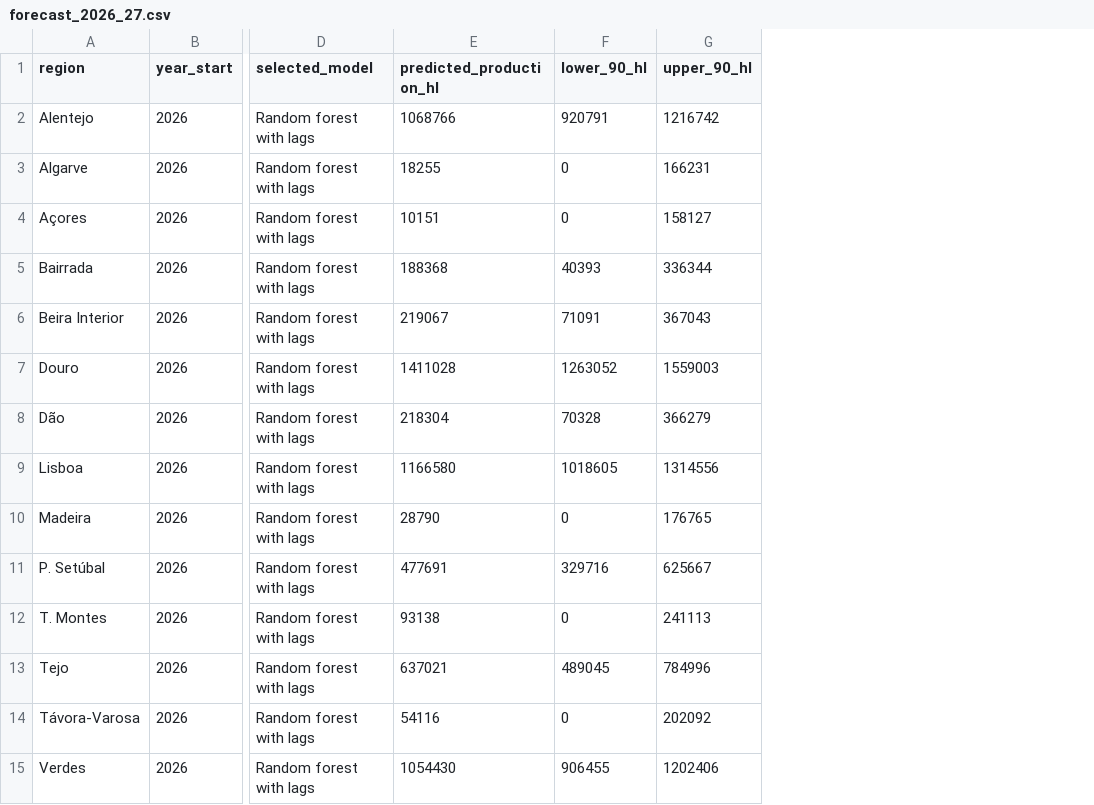
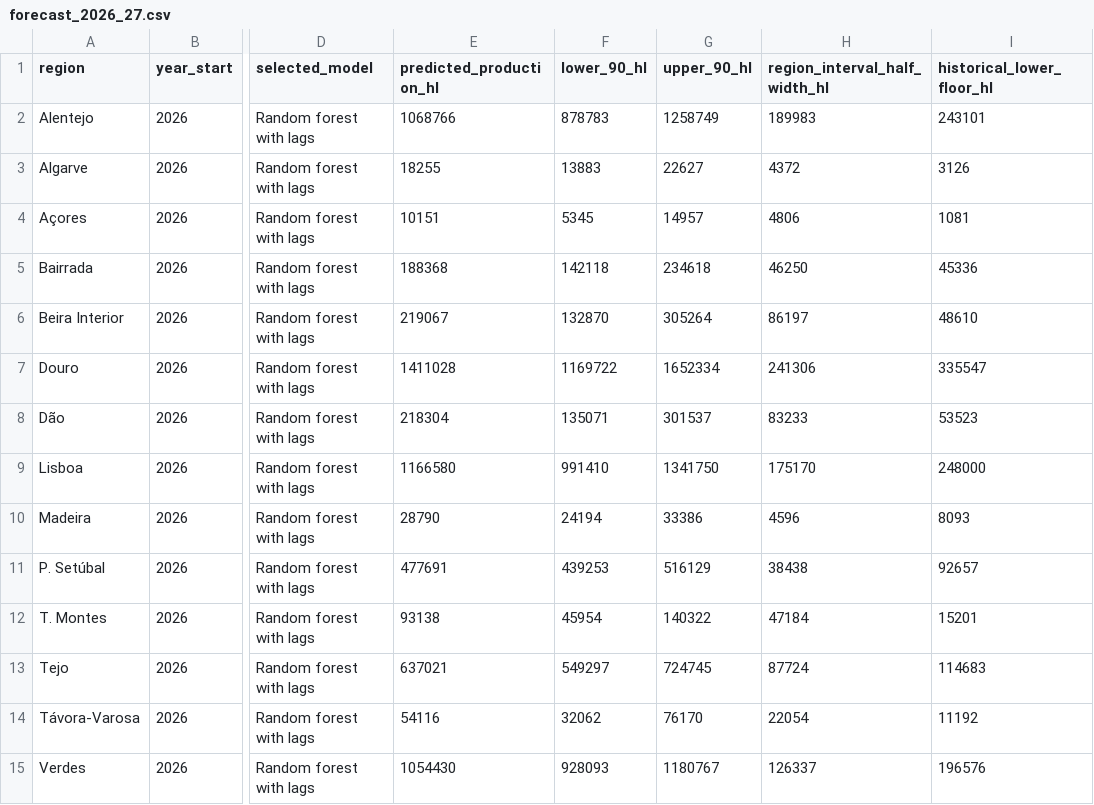
Before and after one commit to oxedanda/pml_final_project, a CSV file: outputs/tables/forecast_2026_27.csv, drawn as a sheet; only a part is shown, gaps mark what is left out; the diff names each change by its address in the sheet, - before the commit and + after, or states it on an @@ line.

```diff
--- a/outputs/tables/forecast_2026_27.csv
+++ b/outputs/tables/forecast_2026_27.csv
+column H (region_interval_half_width_hl), rows 2-15: 189983 | 4372 | 4806 | 46250 | 86197 | 241306 | 83233 | 175170 | 4596 | 38438 | 47184 | 87724 | 22054 | 126337
+column I (historical_lower_floor_hl), rows 2-15: 243101 | 3126 | 1081 | 45336 | 48610 | 335547 | 53523 | 248000 | 8093 | 92657 | 15201 | 114683 | 11192 | 196576
-F2 (lower_90_hl): 920791
+F2 (lower_90_hl): 878783
-G2 (upper_90_hl): 1216742
+G2 (upper_90_hl): 1258749
-F3 (lower_90_hl): 0
+F3 (lower_90_hl): 13883
-G3 (upper_90_hl): 166231
+G3 (upper_90_hl): 22627
-F4 (lower_90_hl): 0
+F4 (lower_90_hl): 5345
-G4 (upper_90_hl): 158127
+G4 (upper_90_hl): 14957
-F5 (lower_90_hl): 40393
+F5 (lower_90_hl): 142118
-G5 (upper_90_hl): 336344
+G5 (upper_90_hl): 234618
-F6 (lower_90_hl): 71091
+F6 (lower_90_hl): 132870
-G6 (upper_90_hl): 367043
+G6 (upper_90_hl): 305264
-F7 (lower_90_hl): 1263052
+F7 (lower_90_hl): 1169722
-G7 (upper_90_hl): 1559003
+G7 (upper_90_hl): 1652334
-F8 (lower_90_hl): 70328
+F8 (lower_90_hl): 135071
-G8 (upper_90_hl): 366279
+G8 (upper_90_hl): 301537
-F9 (lower_90_hl): 1018605
+F9 (lower_90_hl): 991410
-G9 (upper_90_hl): 1314556
+G9 (upper_90_hl): 1341750
-F10 (lower_90_hl): 0
+F10 (lower_90_hl): 24194
-G10 (upper_90_hl): 176765
+G10 (upper_90_hl): 33386
-F11 (lower_90_hl): 329716
+F11 (lower_90_hl): 439253
-G11 (upper_90_hl): 625667
+G11 (upper_90_hl): 516129
-F12 (lower_90_hl): 0
+F12 (lower_90_hl): 45954
-G12 (upper_90_hl): 241113
+G12 (upper_90_hl): 140322
-F13 (lower_90_hl): 489045
+F13 (lower_90_hl): 549297
-G13 (upper_90_hl): 784996
+G13 (upper_90_hl): 724745
-F14 (lower_90_hl): 0
+F14 (lower_90_hl): 32062
-G14 (upper_90_hl): 202092
+G14 (upper_90_hl): 76170
-F15 (lower_90_hl): 906455
+F15 (lower_90_hl): 928093
-G15 (upper_90_hl): 1202406
+G15 (upper_90_hl): 1180767
```
Also changed, not shown: outputs/tables/future_model_comparison.csv, outputs/tables/future_model_test_predictions.csv, 5 other files.
